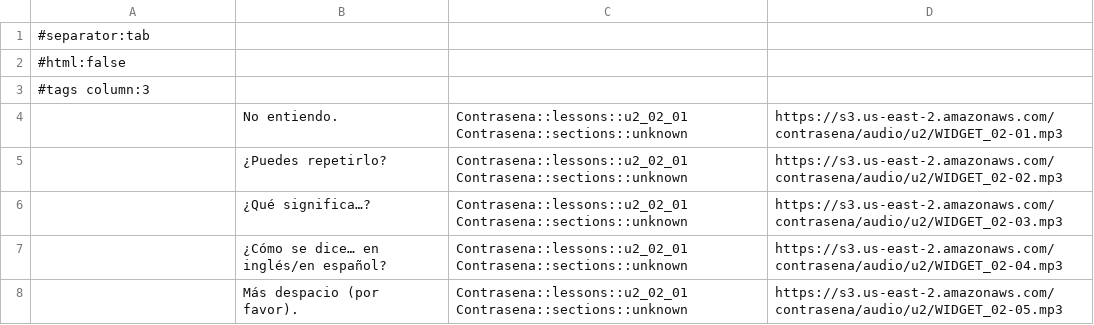
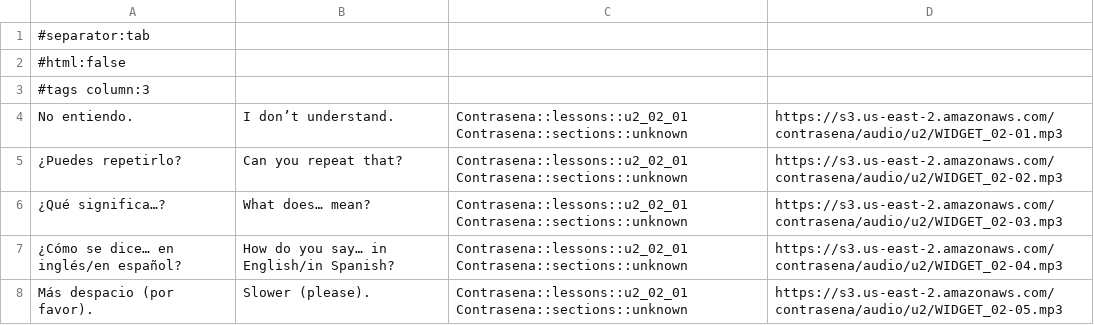
Before and after one commit to Jwomack-Marq/contrasena-anki, a TSV file: output_full/u2_02_01.tsv, drawn as a sheet.

```diff
--- a/output_full/u2_02_01.tsv
+++ b/output_full/u2_02_01.tsv
@@ -3,6 +3,6 @@
 #tags column:3
-	No entiendo.	Contrasena::lessons::u2_02_01 Contrasena::sections::unknown	https://s3.us-east-2.amazonaws.com/contrasena/audio/u2/WIDGET_02-01.mp3
-	¿Puedes repetirlo?	Contrasena::lessons::u2_02_01 Contrasena::sections::unknown	https://s3.us-east-2.amazonaws.com/contrasena/audio/u2/WIDGET_02-02.mp3
-	¿Qué significa…?	Contrasena::lessons::u2_02_01 Contrasena::sections::unknown	https://s3.us-east-2.amazonaws.com/contrasena/audio/u2/WIDGET_02-03.mp3
-	¿Cómo se dice… en inglés/en español?	Contrasena::lessons::u2_02_01 Contrasena::sections::unknown	https://s3.us-east-2.amazonaws.com/contrasena/audio/u2/WIDGET_02-04.mp3
-	Más despacio (por favor).	Contrasena::lessons::u2_02_01 Contrasena::sections::unknown	https://s3.us-east-2.amazonaws.com/contrasena/audio/u2/WIDGET_02-05.mp3
+No entiendo.	I don’t understand.	Contrasena::lessons::u2_02_01 Contrasena::sections::unknown	https://s3.us-east-2.amazonaws.com/contrasena/audio/u2/WIDGET_02-01.mp3
+¿Puedes repetirlo?	Can you repeat that?	Contrasena::lessons::u2_02_01 Contrasena::sections::unknown	https://s3.us-east-2.amazonaws.com/contrasena/audio/u2/WIDGET_02-02.mp3
+¿Qué significa…?	What does… mean?	Contrasena::lessons::u2_02_01 Contrasena::sections::unknown	https://s3.us-east-2.amazonaws.com/contrasena/audio/u2/WIDGET_02-03.mp3
+¿Cómo se dice… en inglés/en español?	How do you say… in English/in Spanish?	Contrasena::lessons::u2_02_01 Contrasena::sections::unknown	https://s3.us-east-2.amazonaws.com/contrasena/audio/u2/WIDGET_02-04.mp3
+Más despacio (por favor).	Slower (please).	Contrasena::lessons::u2_02_01 Contrasena::sections::unknown	https://s3.us-east-2.amazonaws.com/contrasena/audio/u2/WIDGET_02-05.mp3
```
Also changed, not shown: output_full/contrasena_all.tsv, output_full/u1_01_01.tsv, 8 other files.
